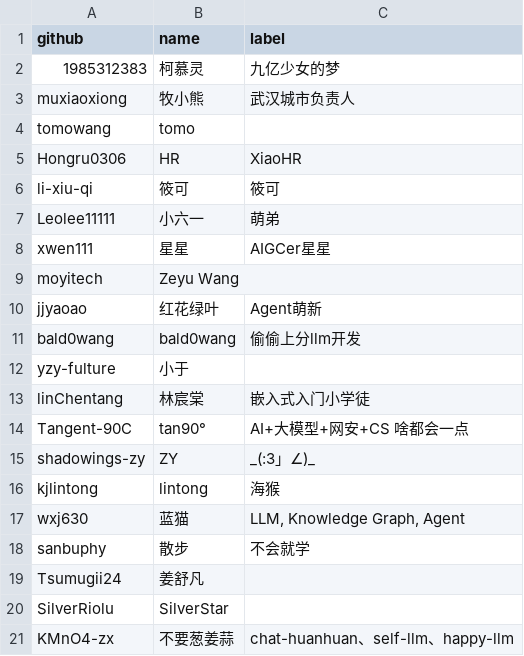
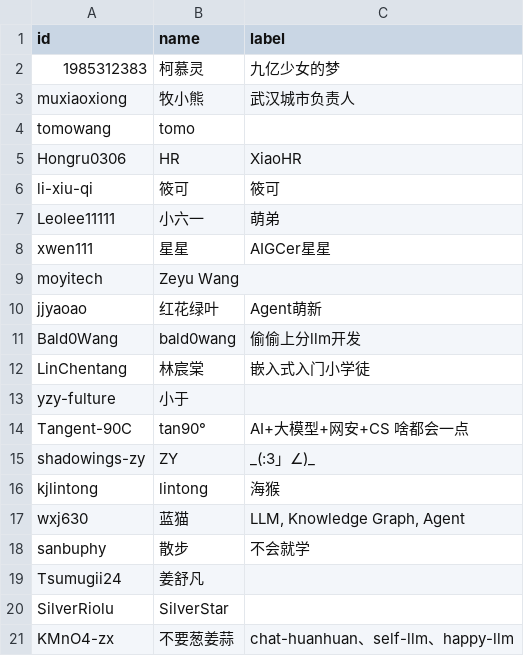
Before and after one commit to shadowings-zy/members-visualization, a CSV file: docs/public/data/datawhale_member.csv, drawn as a sheet.

Commit message:
Add organization member filter and enrich leaderboard info
Introduces a filter to display only organization members in leaderboards, using a new CSV parser utility to load and check membership. Member cards now show additional profile details (location, company, domains, followers, stars, repos) for both weekly and night owl leaderboards. UI and style updates unify the display of member metadata and detailed stats. The organization member CSV format is updated for consistency.

```diff
--- a/docs/public/data/datawhale_member.csv
+++ b/docs/public/data/datawhale_member.csv
@@ -1,2 +1,2 @@
-github,name,label
+id,name,label
 1985312383,柯慕灵,九亿少女的梦
@@ -10,5 +10,5 @@ moyitech,Zeyu Wang,
 jjyaoao,红花绿叶,Agent萌新
-bald0wang,bald0wang,偷偷上分llm开发
+Bald0Wang,bald0wang,偷偷上分llm开发
+LinChentang,林宸棠,嵌入式入门小学徒
 yzy-fulture,小于,
-linChentang,林宸棠,嵌入式入门小学徒
 Tangent-90C,tan90°,AI+大模型+网安+CS 啥都会一点
```
Also changed, not shown: 7 other files.
